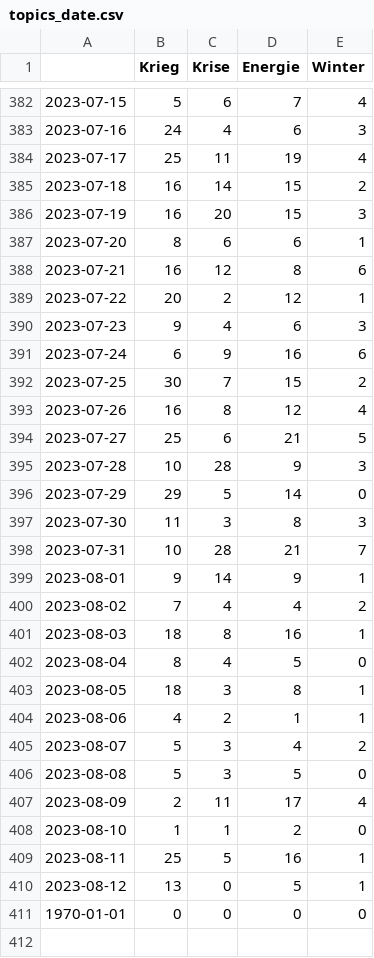
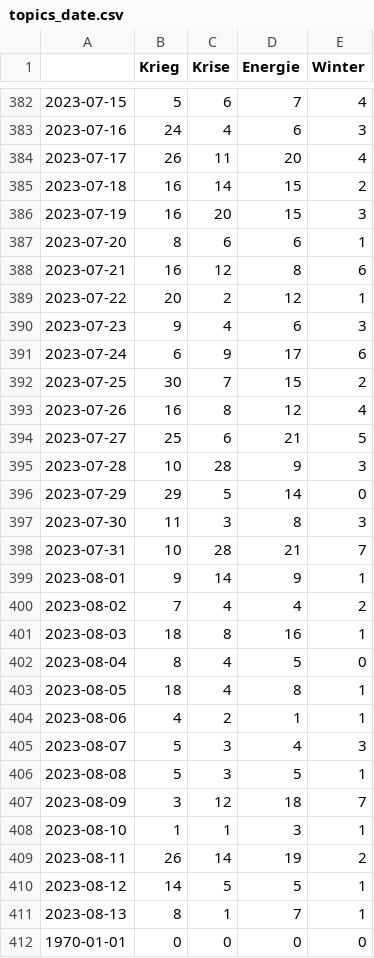
Before and after one commit to liese97-news/winterIsComing2, a CSV file: csv/topics_date.csv, drawn as a sheet; only a part is shown, gaps mark what is left out.

```diff
--- a/csv/topics_date.csv
+++ b/csv/topics_date.csv
@@ -383,3 +383,3 @@
 2023-07-16,24,4,6,3
-2023-07-17,25,11,19,4
+2023-07-17,26,11,20,4
 2023-07-18,16,14,15,2
@@ -390,3 +390,3 @@
 2023-07-23,9,4,6,3
-2023-07-24,6,9,16,6
+2023-07-24,6,9,17,6
 2023-07-25,30,7,15,2
@@ -402,10 +402,11 @@
 2023-08-04,8,4,5,0
-2023-08-05,18,3,8,1
+2023-08-05,18,4,8,1
 2023-08-06,4,2,1,1
-2023-08-07,5,3,4,2
-2023-08-08,5,3,5,0
-2023-08-09,2,11,17,4
-2023-08-10,1,1,2,0
-2023-08-11,25,5,16,1
-2023-08-12,13,0,5,1
+2023-08-07,5,3,4,3
+2023-08-08,5,3,5,1
+2023-08-09,3,12,18,7
+2023-08-10,1,1,3,1
+2023-08-11,26,14,19,2
+2023-08-12,14,5,5,1
+2023-08-13,8,1,7,1
 1970-01-01,0,0,0,0
```
Also changed, not shown: 4 other files.
